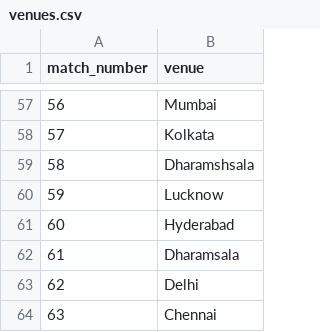
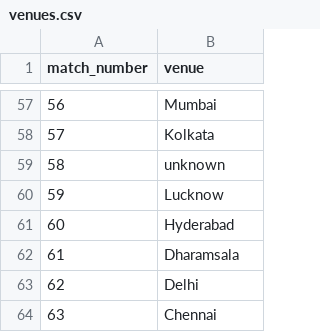
Before and after one commit to Saatu23/t20-fantasy-dataset, a CSV file: venues.csv, drawn as a sheet; only a part is shown, gaps mark what is left out.

Commit message:
Update venues.csv

```diff
--- a/venues.csv
+++ b/venues.csv
@@ -58,3 +58,3 @@ match_number,venue
 57,Kolkata
-58,Dharamshsala
+58,unknown
 59,Lucknow
```
